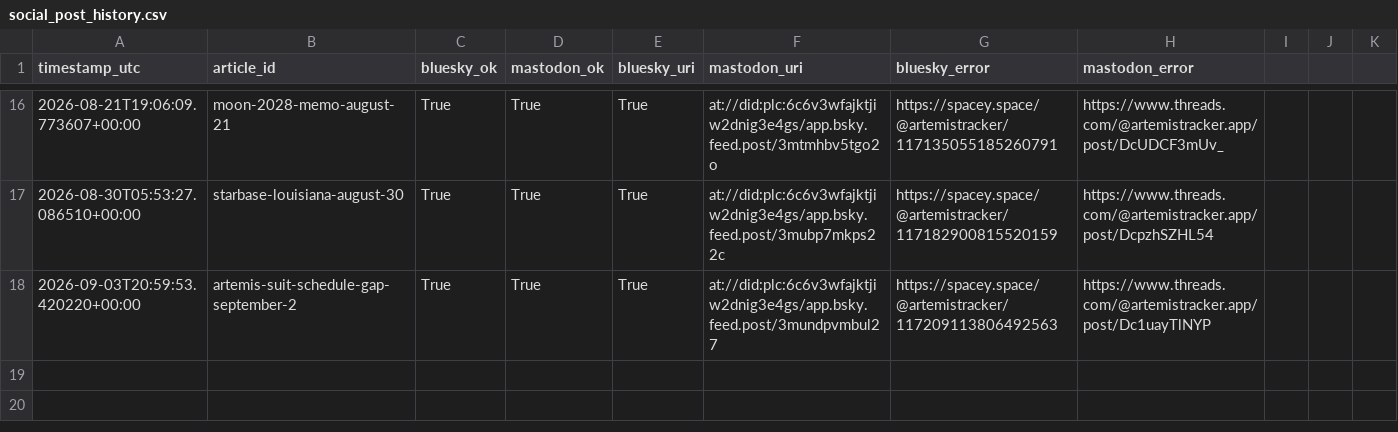
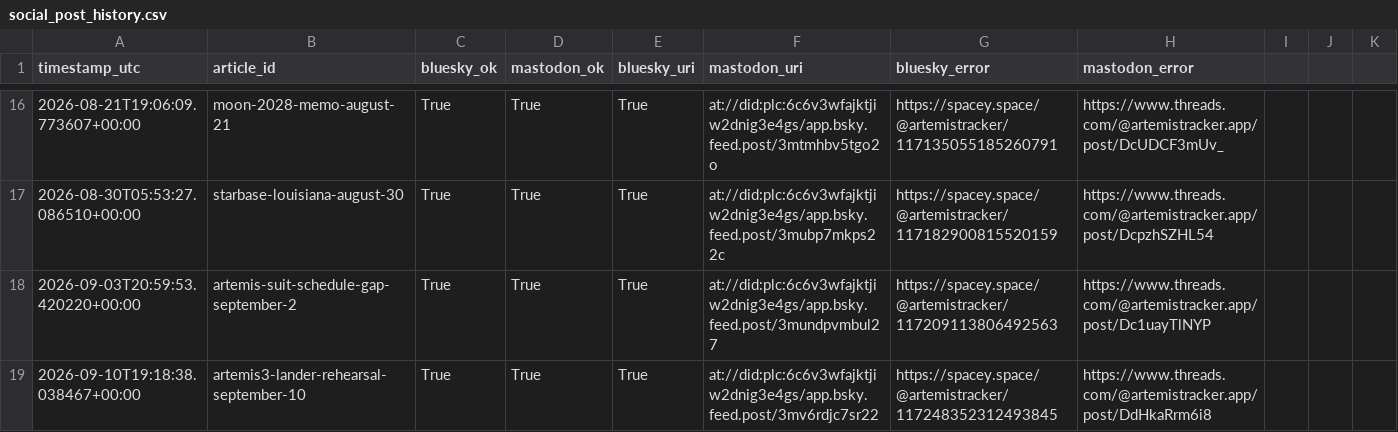
Before and after one commit to grandmasterjc/artemis2-config, a CSV file: state/social_post_history.csv, drawn as a sheet; only a part is shown, gaps mark what is left out.

```diff
--- a/state/social_post_history.csv
+++ b/state/social_post_history.csv
@@ -18 +18,2 @@ timestamp_utc,article_id,bluesky_ok,mastodon_ok,bluesky_uri,mastodon_uri,bluesky
 2026-09-03T20:59:53.420220+00:00,artemis-suit-schedule-gap-september-2,True,True,True,at://did:plc:6c6v3wfajktjiw2dnig3e4gs/app.bsky.feed.post/3mundpvmbul27,https://spacey.space/@artemistracker/117209113806492563,https://www.threads.com/@artemistracker.app/post/Dc1uayTlNYP,,,
+2026-09-10T19:18:38.038467+00:00,artemis3-lander-rehearsal-september-10,True,True,True,at://did:plc:6c6v3wfajktjiw2dnig3e4gs/app.bsky.feed.post/3mv6rdjc7sr22,https://spacey.space/@artemistracker/117248352312493845,https://www.threads.com/@artemistracker.app/post/DdHkaRrm6i8,,,
```
Also changed, not shown: state/push_history.csv, 2 other files.
